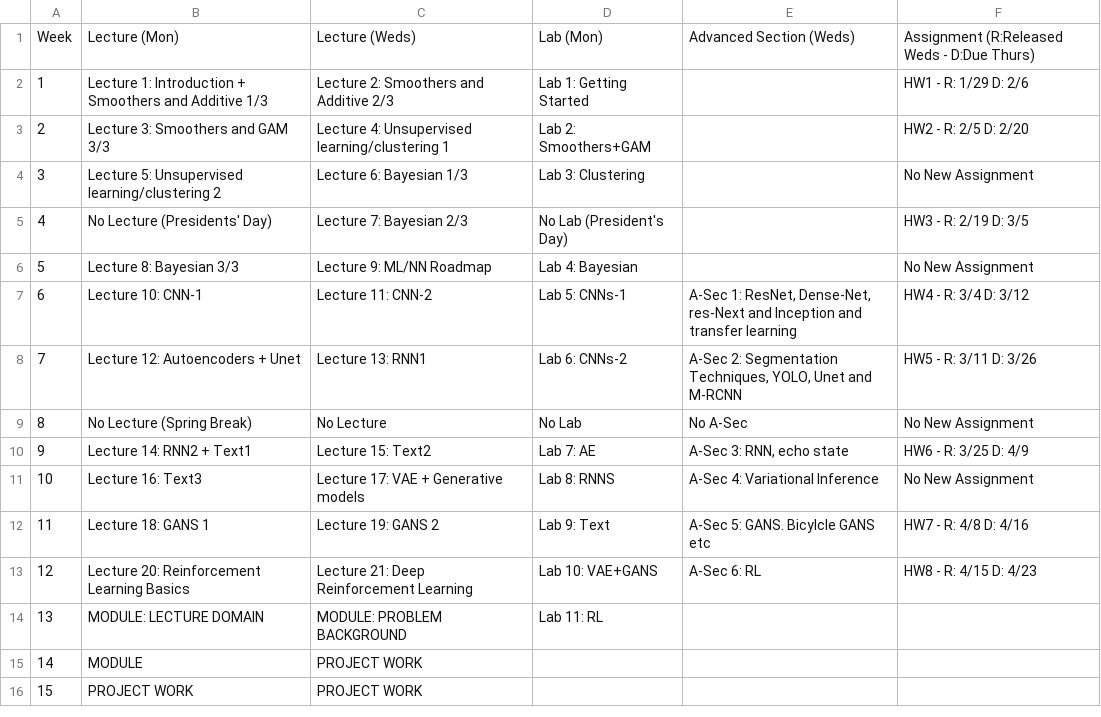
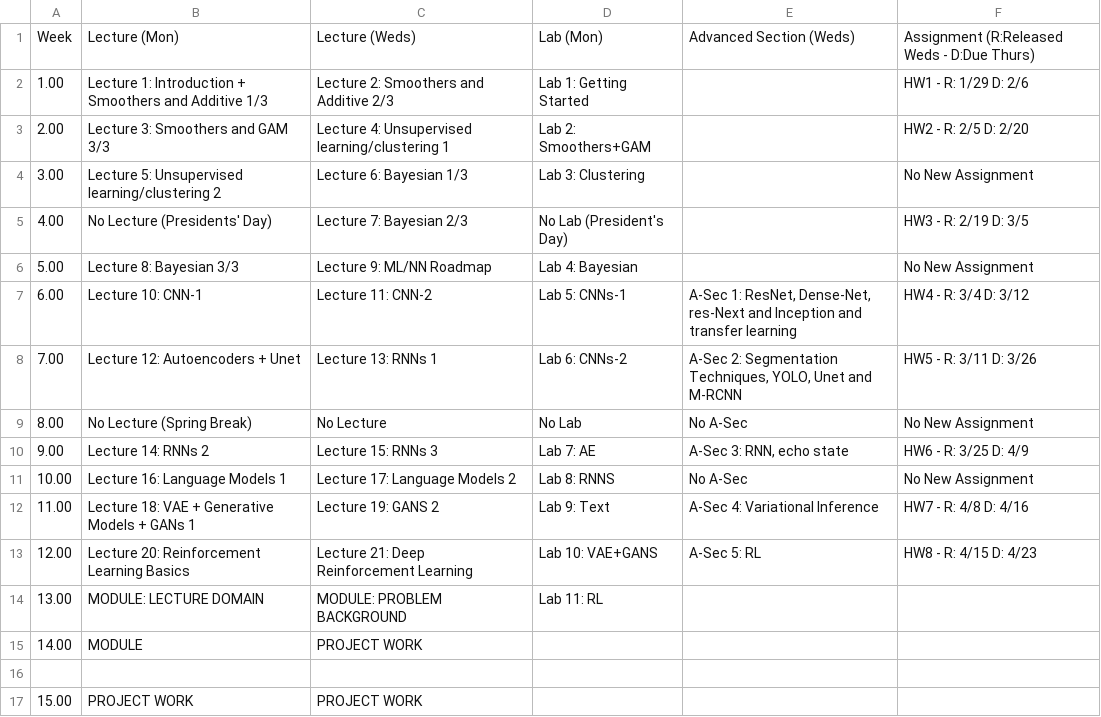
Before and after one commit to Harvard-IACS/2020-CS109B, a CSV file: content/pages/schedule.csv, drawn as a sheet; removed rows and columns are numbered as before the commit, all else as after; the diff names each change by its address in the sheet, - before the commit and + after, or states it on an @@ line.

Commit message:
update schedule

```diff
--- a/content/pages/schedule.csv
+++ b/content/pages/schedule.csv
-A2: 1
+A2: 1.00
-A3: 2
+A3: 2.00
-A4: 3
+A4: 3.00
-A5: 4
+A5: 4.00
-A6: 5
+A6: 5.00
-A7: 6
+A7: 6.00
-A8: 7
+A8: 7.00
-C8: Lecture 13: RNN1
+C8: Lecture 13: RNNs 1
-A9: 8
+A9: 8.00
-A10: 9
+A10: 9.00
-B10: Lecture 14: RNN2 + Text1
+B10: Lecture 14: RNNs 2
-C10: Lecture 15: Text2
+C10: Lecture 15: RNNs 3
-row 11: 10 | Lecture 16: Text3 | Lecture 17: VAE + Generative models | Lab 8: RNNS | A-Sec 4: Variational Inference | No New Assignment
+row 11: 10.00 | Lecture 16: Language Models 1 | Lecture 17: Language Models 2 | Lab 8: RNNS | No A-Sec | No New Assignment
-A12: 11
+A12: 11.00
-B12: Lecture 18: GANS 1
+B12: Lecture 18: VAE + Generative Models + GANs 1
-E12: A-Sec 5: GANS. Bicylcle GANS etc
+E12: A-Sec 4: Variational Inference
-A13: 12
+A13: 12.00
-E13: A-Sec 6: RL
+E13: A-Sec 5: RL
-A14: 13
+A14: 13.00
-A15: 14
+A15: 14.00
+row 16: (empty)
-A17: 15
+A17: 15.00
```
Also changed, not shown: 5 other files.
